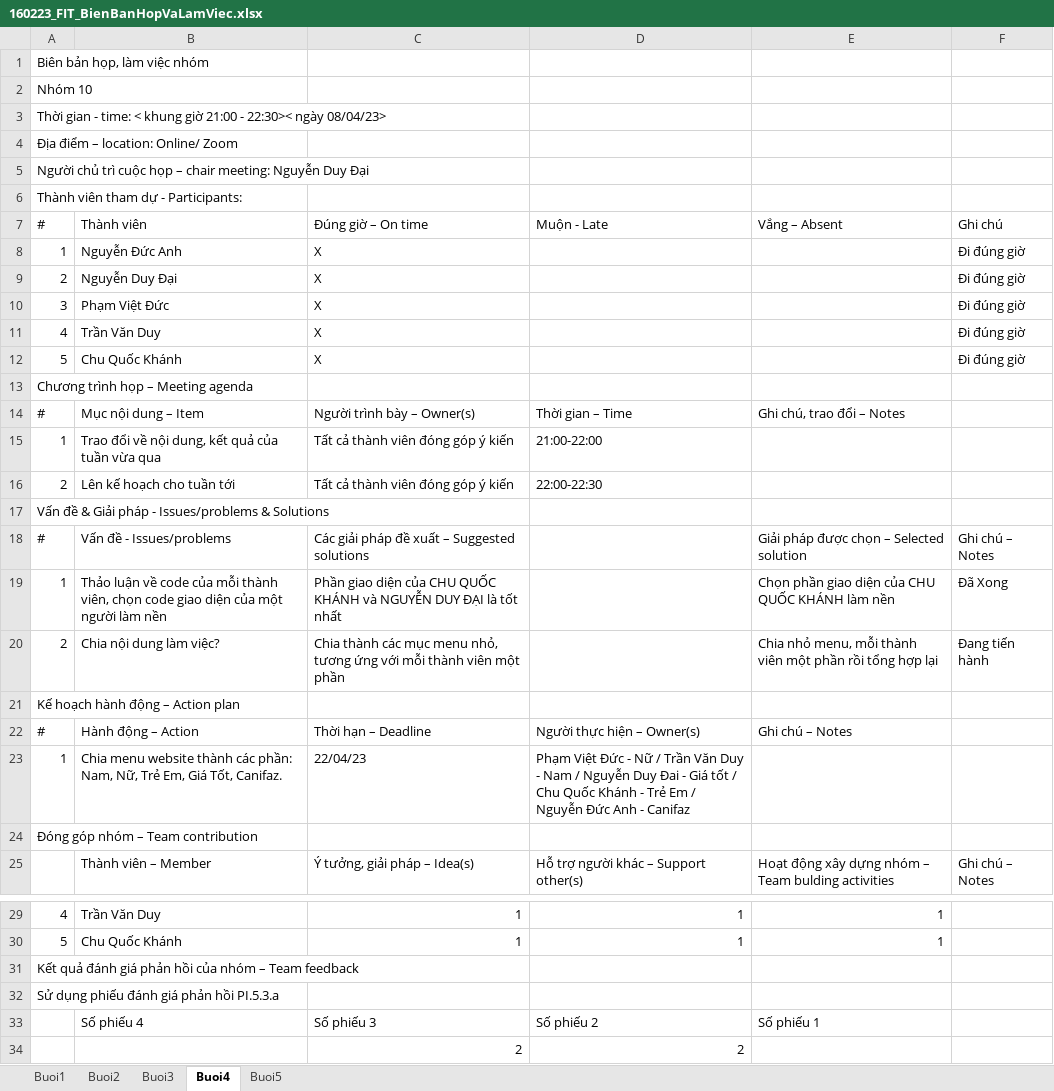
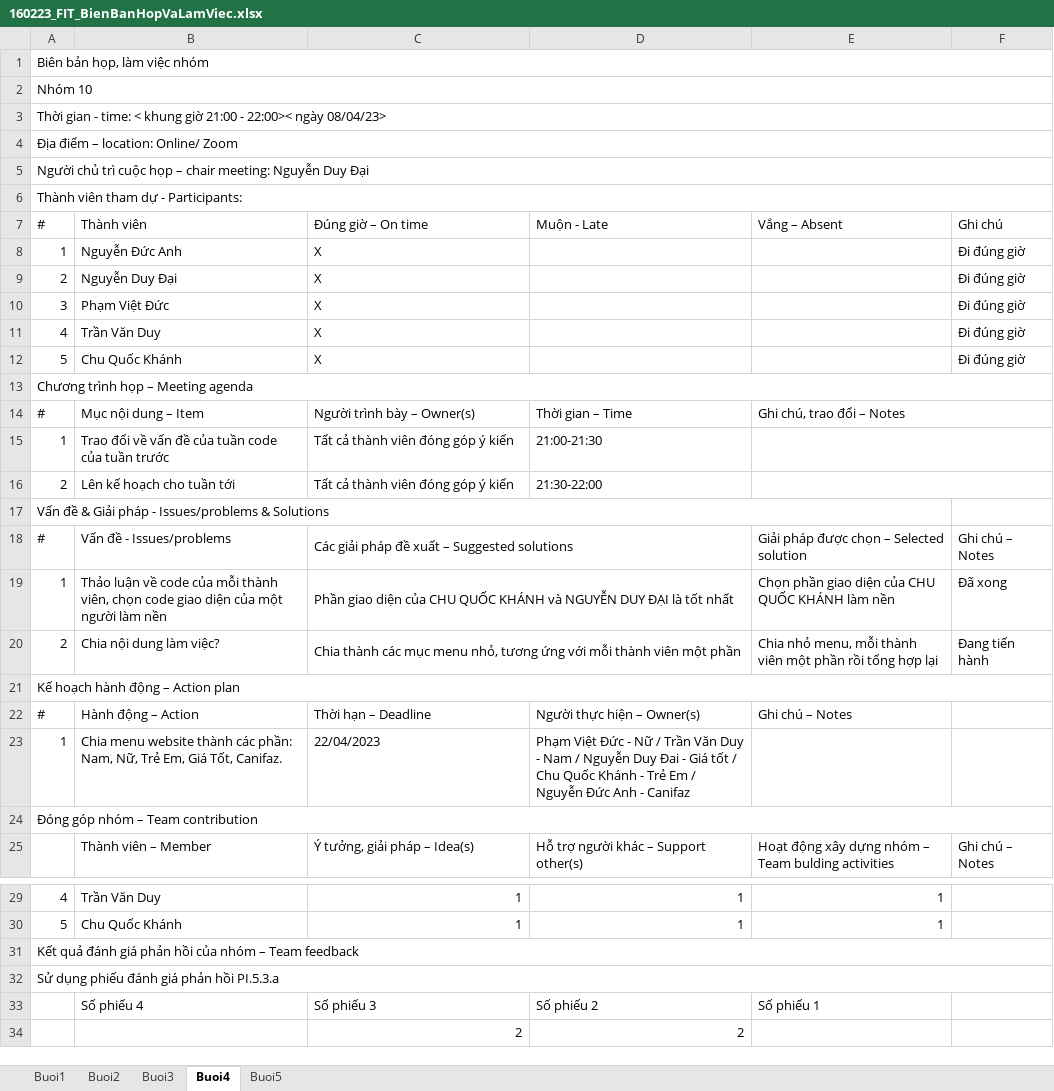
Before and after one commit to cquockhanh16/TTCSN-GROUP10, an Excel workbook: Documents/160223_FIT_BienBanHopVaLamViec.xlsx, sheet Buoi4, drawn as a sheet; only a part is shown, gaps mark what is left out; values as stored, in another font and other column widths than the file's, no cell formats; the diff names each change by its address in the sheet, - before the commit and + after, or states it on an @@ line.

Commit message:
Update BienBan

```diff
--- a/Documents/160223_FIT_BienBanHopVaLamViec.xlsx (sheet Buoi4)
+++ b/Documents/160223_FIT_BienBanHopVaLamViec.xlsx (sheet Buoi4)
+A1:F1 merged
+A2:F2 merged
-A3: …21:00 - 22:30>< ngày 08/04/23>
+A3: …21:00 - 22:00>< ngày 08/04/23>
+A3:F3 merged
+A4:F4 merged
+A5:F5 merged
+A6:F6 merged
+A13:F13 merged
+E14:F14 merged
-B15: …đổi về nội dung, kết quả của tuần vừa qua
+B15: …đổi về vấn đề của tuần code của tuần trước
-D15: 21:00-22:00
+D15: 21:00-21:30
+E15:F15 merged
-D16: 22:00-22:30
+D16: 21:30-22:00
+E16:F16 merged
+A17:E17 merged
+C18:D18 merged
+C19:D19 merged
-F19: Đã Xong
+F19: Đã xong
+C20:D20 merged
+A21:F21 merged
-C23: 22/04/23
+C23: 22/04/2023
+A24:F24 merged
+A31:F31 merged
+A32:F32 merged
```
Also changed, not shown: sheet Buoi5, cell formats, Documents/1603223_FIT_LinkVideoMinhChung.xlsx.
